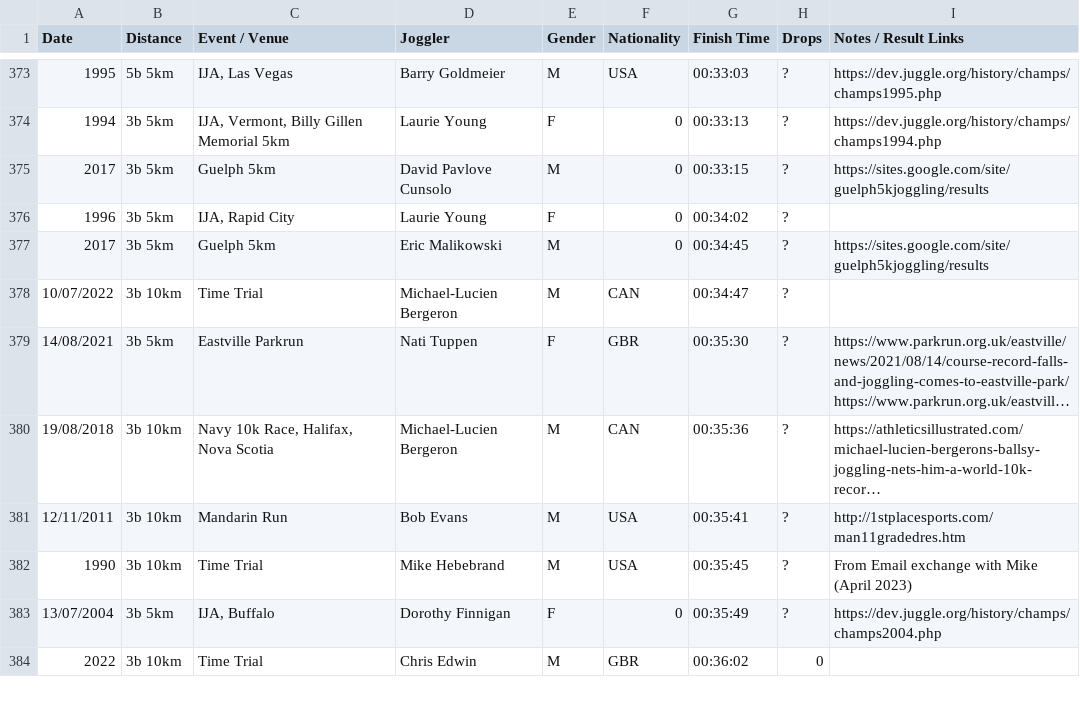
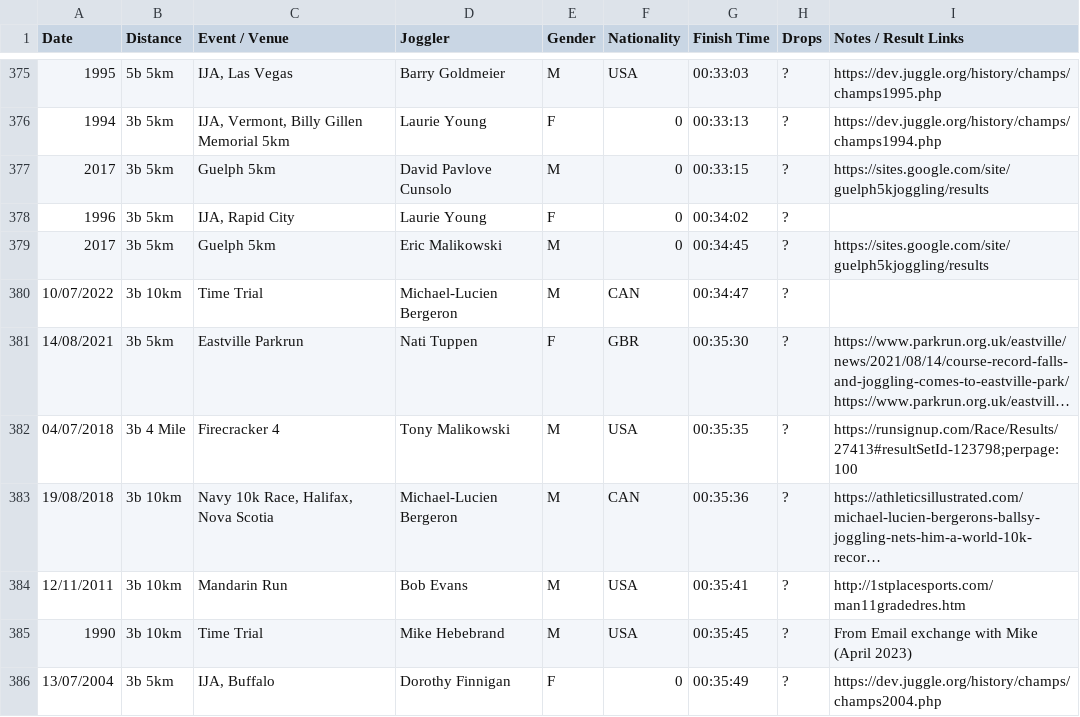
Before and after one commit to joggling-results/results, a CSV file: results.csv (was test_results.csv), drawn as a sheet; only a part is shown, gaps mark what is left out; the shorter side is filled out with more unchanged rows; long unchanged cells end in …; the diff covers the shown part only; the diff names each change by its address in the sheet, - before the commit and + after, or states it on an @@ line.

```diff
--- a/test_results.csv
+++ b/results.csv
+row 382: 04/07/2018 | 3b 4 Mile | Firecracker 4 | Tony Malikowski | M | USA | 00:35:35 | ? | https://runsignup.com/Race/Results/27413#resultSetId-123798;perpage:100
```
Also changed, not shown: 9 added rows, 42 moved rows and 2 edited cells elsewhere in this file, 4 other files.
